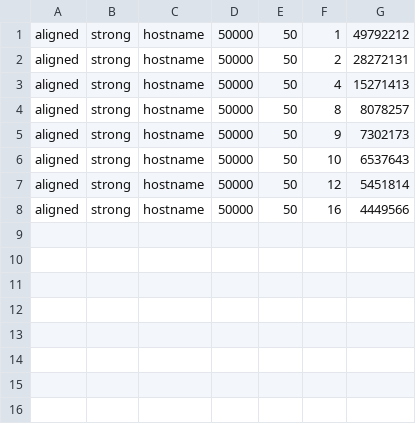
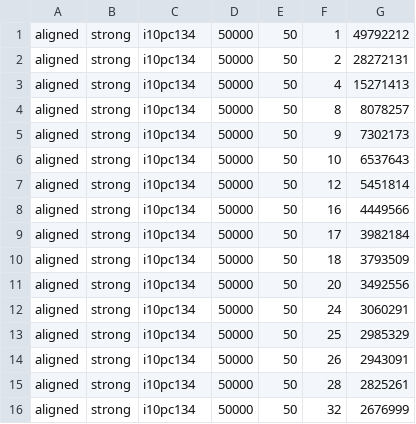
Before and after one commit to lukashuebner/HyperPhylo, a CSV file: JudiciousCppOptimized/scaling-tests/i10pc134-testResults.csv, drawn as a sheet.

Commit message:
Updated i10pc134 test results

```diff
--- a/JudiciousCppOptimized/scaling-tests/i10pc134-testResults.csv
+++ b/JudiciousCppOptimized/scaling-tests/i10pc134-testResults.csv
@@ -1,8 +1,16 @@
-aligned,strong,hostname,50000,50,1,49792212
-aligned,strong,hostname,50000,50,2,28272131
-aligned,strong,hostname,50000,50,4,15271413
-aligned,strong,hostname,50000,50,8,8078257
-aligned,strong,hostname,50000,50,9,7302173
-aligned,strong,hostname,50000,50,10,6537643
-aligned,strong,hostname,50000,50,12,5451814
-aligned,strong,hostname,50000,50,16,4449566
+aligned,strong,i10pc134,50000,50,1,49792212
+aligned,strong,i10pc134,50000,50,2,28272131
+aligned,strong,i10pc134,50000,50,4,15271413
+aligned,strong,i10pc134,50000,50,8,8078257
+aligned,strong,i10pc134,50000,50,9,7302173
+aligned,strong,i10pc134,50000,50,10,6537643
+aligned,strong,i10pc134,50000,50,12,5451814
+aligned,strong,i10pc134,50000,50,16,4449566
+aligned,strong,i10pc134,50000,50,17,3982184
+aligned,strong,i10pc134,50000,50,18,3793509
+aligned,strong,i10pc134,50000,50,20,3492556
+aligned,strong,i10pc134,50000,50,24,3060291
+aligned,strong,i10pc134,50000,50,25,2985329
+aligned,strong,i10pc134,50000,50,26,2943091
+aligned,strong,i10pc134,50000,50,28,2825261
+aligned,strong,i10pc134,50000,50,32,2676999
```
Also changed, not shown: 2 other files.
